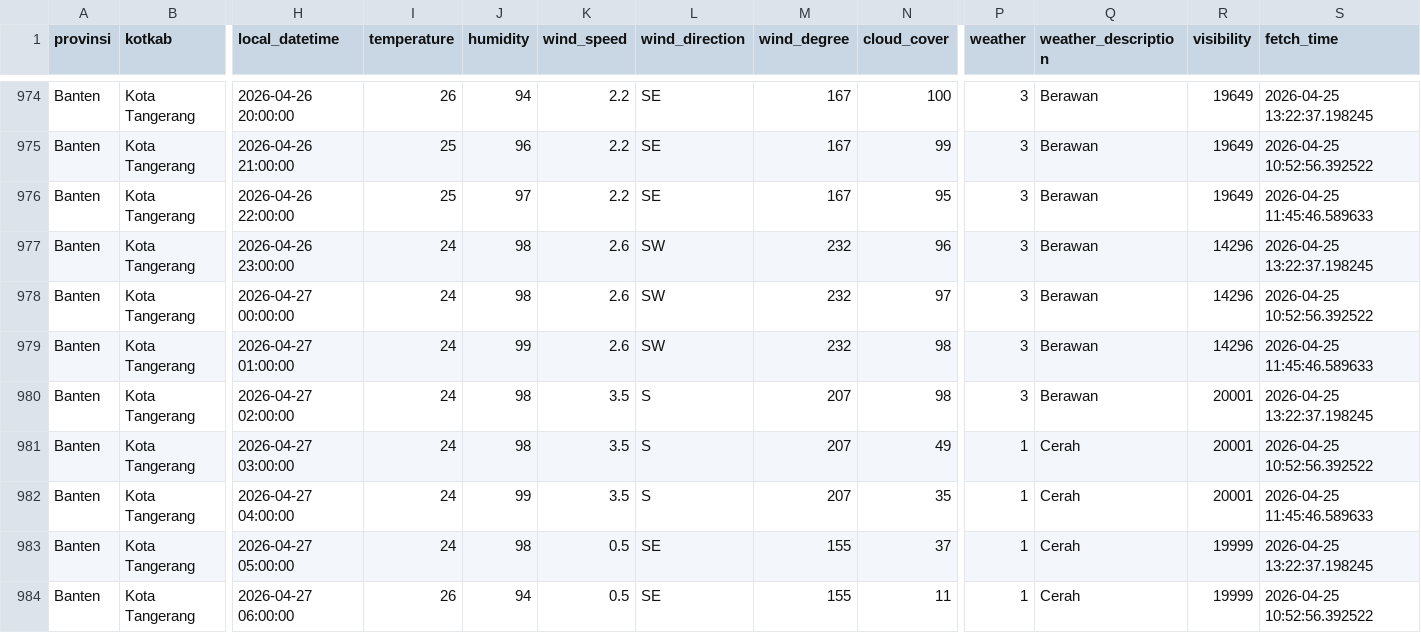
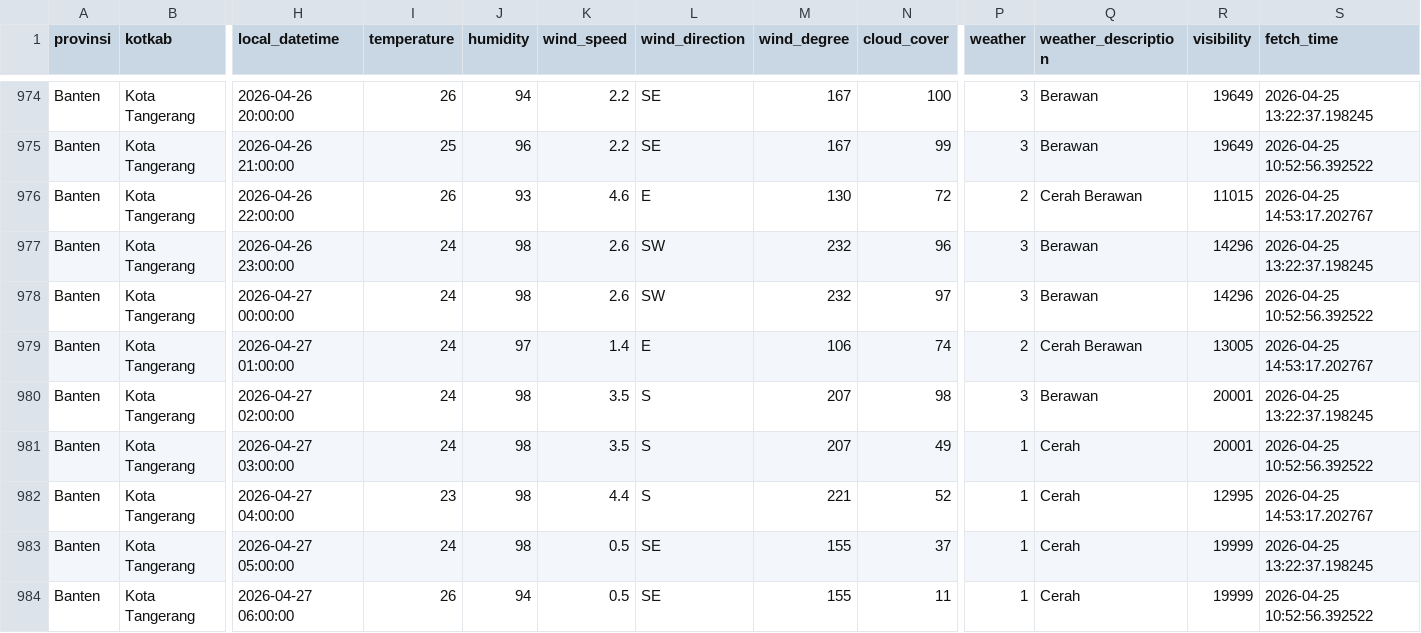
Before and after one commit to f2rra/Eksperimen_SML_Fathur, a CSV file: data/weather.csv, drawn as a sheet; only a part is shown, gaps mark what is left out; the diff covers the shown part only; the diff names each change by its address in the sheet, - before the commit and + after, or states it on an @@ line.

```diff
--- a/data/weather.csv
+++ b/data/weather.csv
-I976 (temperature): 25
+I976 (temperature): 26
-J976 (humidity): 97
+J976 (humidity): 93
-K976 (wind_speed): 2.2
+K976 (wind_speed): 4.6
-L976 (wind_direction): SE
+L976 (wind_direction): E
-M976 (wind_degree): 167
+M976 (wind_degree): 130
-N976 (cloud_cover): 95
+N976 (cloud_cover): 72
-P976 (weather): 3
+P976 (weather): 2
-Q976 (weather_description): Berawan
+Q976 (weather_description): Cerah Berawan
-R976 (visibility): 19649
+R976 (visibility): 11015
-S976 (fetch_time): 2026-04-25 11:45:46.589633
+S976 (fetch_time): 2026-04-25 14:53:17.202767
-J979 (humidity): 99
+J979 (humidity): 97
-K979 (wind_speed): 2.6
+K979 (wind_speed): 1.4
-L979 (wind_direction): SW
+L979 (wind_direction): E
-M979 (wind_degree): 232
+M979 (wind_degree): 106
-N979 (cloud_cover): 98
+N979 (cloud_cover): 74
-P979 (weather): 3
+P979 (weather): 2
-Q979 (weather_description): Berawan
+Q979 (weather_description): Cerah Berawan
-R979 (visibility): 14296
+R979 (visibility): 13005
-S979 (fetch_time): 2026-04-25 11:45:46.589633
+S979 (fetch_time): 2026-04-25 14:53:17.202767
-I982 (temperature): 24
+I982 (temperature): 23
-J982 (humidity): 99
+J982 (humidity): 98
-K982 (wind_speed): 3.5
+K982 (wind_speed): 4.4
-M982 (wind_degree): 207
+M982 (wind_degree): 221
-N982 (cloud_cover): 35
+N982 (cloud_cover): 52
-R982 (visibility): 20001
+R982 (visibility): 12995
-S982 (fetch_time): 2026-04-25 11:45:46.589633
+S982 (fetch_time): 2026-04-25 14:53:17.202767
```
Also changed, not shown: 110 edited cells elsewhere in this file, preprocessing/weather_preprocessed.csv.
